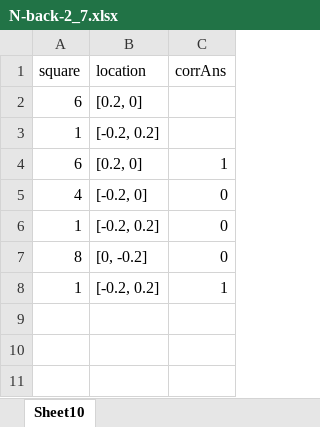
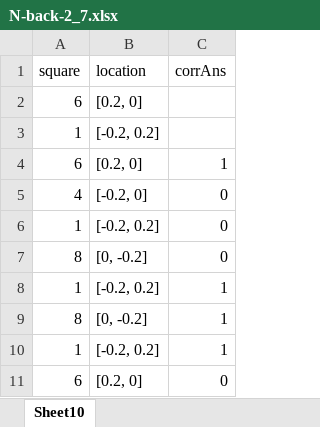
Before and after one commit to canlab/WASABI_public, an Excel workbook: fMRI Tasks/WASABI distractmap/nbackorder/N-back-2_7.xlsx, sheet Sheet10, drawn as a sheet; values as stored, in another font and other column widths than the file's, no borders; the diff names each change by its address in the sheet, - before the commit and + after, or states it on an @@ line.

```diff
--- a/fMRI Tasks/WASABI distractmap/nbackorder/N-back-2_7.xlsx (sheet Sheet10)
+++ b/fMRI Tasks/WASABI distractmap/nbackorder/N-back-2_7.xlsx (sheet Sheet10)
+row 9: 8 | [0, -0.2] | 1
+row 10: 1 | [-0.2, 0.2] | 1
+row 11: 6 | [0.2, 0] | 0
```
Also changed, not shown: fMRI Tasks/WASABI distractmap/nbackorder/N-back-2_1.xlsx, fMRI Tasks/WASABI distractmap/nbackorder/N-back-2_3.xlsx, 32 other files.
